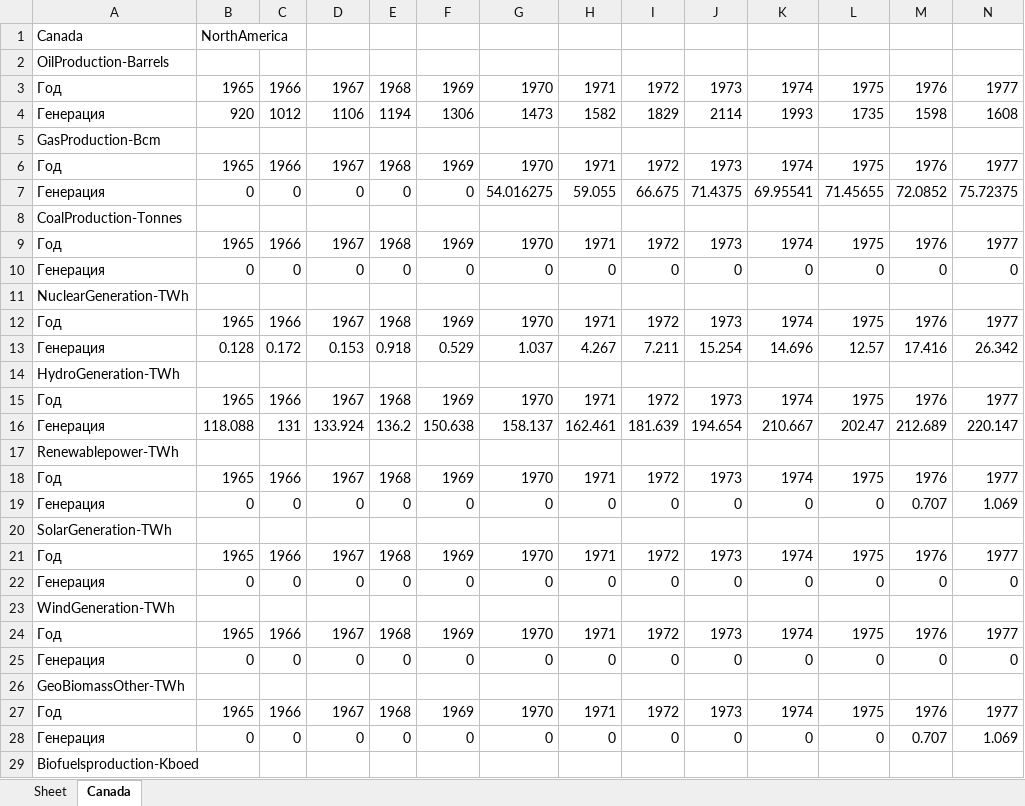
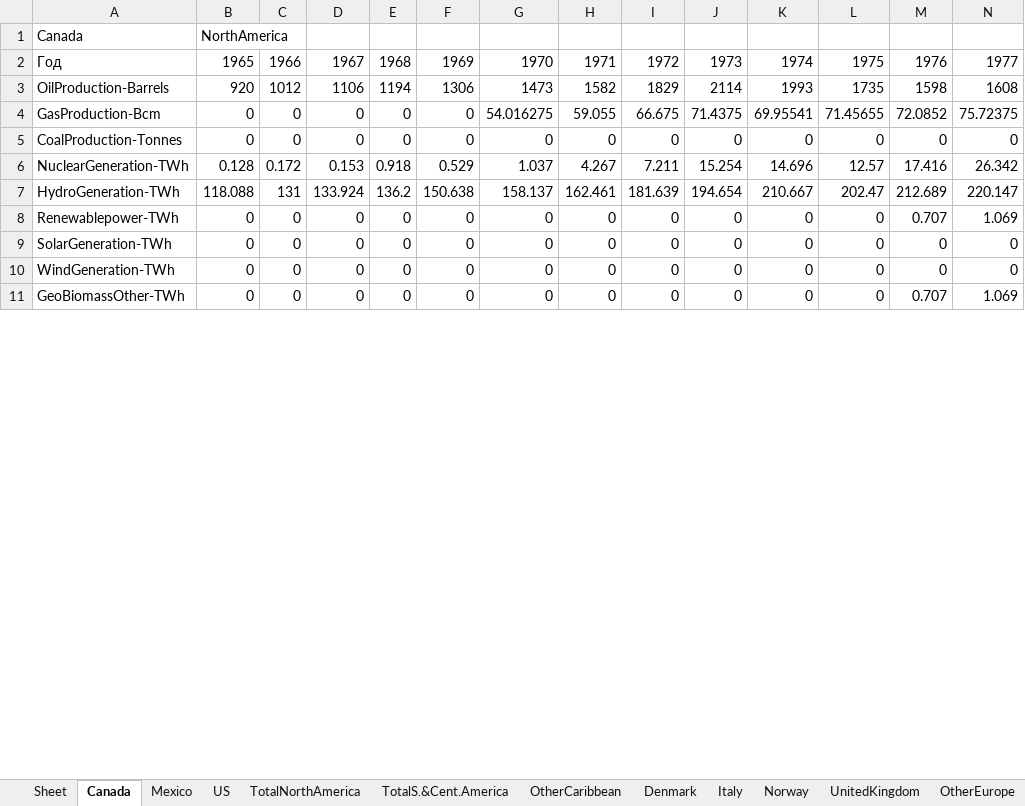
Before and after one commit to Misha1601/magistr, an Excel workbook: output_df_xlsx.xlsx, sheet Canada, drawn as a sheet; only a part is shown; values as stored, in another font and other column widths than the file's, no borders; removed rows and columns are numbered as before the commit, all else as after; rows hold the shown columns only; the diff covers the shown part only; the diff names each change by its address in the sheet, - before the commit and + after, or states it on an @@ line.

```diff
--- a/output_df_xlsx.xlsx (sheet Canada)
+++ b/output_df_xlsx.xlsx (sheet Canada)
+sheet tab: Mexico
+sheet tab: US
+sheet tab: TotalNorthAmerica
+sheet tab: TotalS.&Cent.America
+sheet tab: OtherCaribbean
+sheet tab: Denmark
+sheet tab: Italy
+sheet tab: Norway
+sheet tab: UnitedKingdom
+sheet tab: OtherEurope
-row 2: OilProduction-Barrels
-A3: Генерация
+A3: OilProduction-Barrels
-row 5: GasProduction-Bcm
-row 6: Год | 1965 | 1966 | 1967 | 1968 | 1969 | 1970 | 1971 | 1972 | 1973 | 1974 | 1975 | 1976 | 1977
-A4: Генерация
+A4: GasProduction-Bcm
-row 8: CoalProduction-Tonnes
-row 9: Год | 1965 | 1966 | 1967 | 1968 | 1969 | 1970 | 1971 | 1972 | 1973 | 1974 | 1975 | 1976 | 1977
-A5: Генерация
+A5: CoalProduction-Tonnes
-row 11: NuclearGeneration-TWh
-row 12: Год | 1965 | 1966 | 1967 | 1968 | 1969 | 1970 | 1971 | 1972 | 1973 | 1974 | 1975 | 1976 | 1977
-A6: Генерация
+A6: NuclearGeneration-TWh
-row 14: HydroGeneration-TWh
-row 15: Год | 1965 | 1966 | 1967 | 1968 | 1969 | 1970 | 1971 | 1972 | 1973 | 1974 | 1975 | 1976 | 1977
-A7: Генерация
+A7: HydroGeneration-TWh
-row 17: Renewablepower-TWh
-row 18: Год | 1965 | 1966 | 1967 | 1968 | 1969 | 1970 | 1971 | 1972 | 1973 | 1974 | 1975 | 1976 | 1977
-A8: Генерация
+A8: Renewablepower-TWh
-row 20: SolarGeneration-TWh
-row 21: Год | 1965 | 1966 | 1967 | 1968 | 1969 | 1970 | 1971 | 1972 | 1973 | 1974 | 1975 | 1976 | 1977
-A9: Генерация
+A9: SolarGeneration-TWh
-row 23: WindGeneration-TWh
-row 24: Год | 1965 | 1966 | 1967 | 1968 | 1969 | 1970 | 1971 | 1972 | 1973 | 1974 | 1975 | 1976 | 1977
-A10: Генерация
+A10: WindGeneration-TWh
-row 26: GeoBiomassOther-TWh
-row 27: Год | 1965 | 1966 | 1967 | 1968 | 1969 | 1970 | 1971 | 1972 | 1973 | 1974 | 1975 | 1976 | 1977
-A11: Генерация
+A11: GeoBiomassOther-TWh
-row 29: Biofuelsproduction-Kboed
```
Also changed, not shown: 3 removed rows and 2 edited cells elsewhere in this sheet, other sheet tabs, 1 other file.
